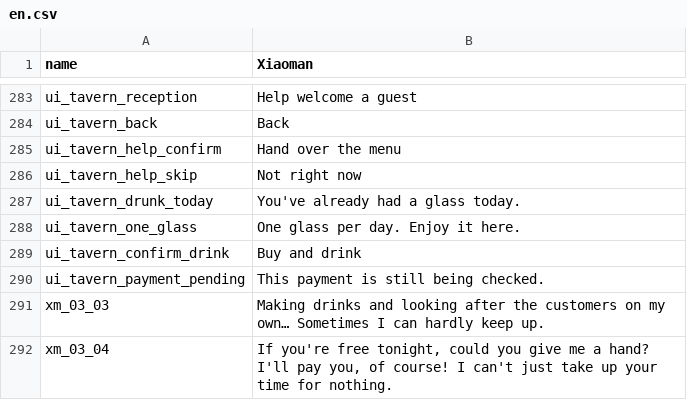
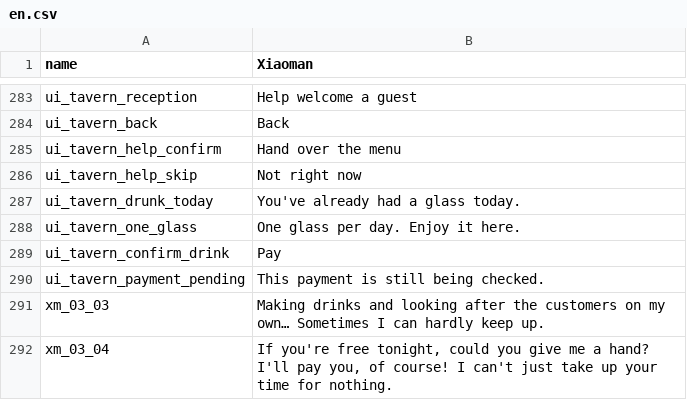
Before and after one commit to sanshanya/-XiaomanVisitor, a CSV file: package/XiaomanVisitor/Localization/en.csv, drawn as a sheet; only a part is shown, gaps mark what is left out.

Commit message:
fix: isolate newspaper reads and use native tavern menu presentation
Keep speech anchored and move choices right, retaining the reserved column after speech fades. Borrow Commissary artwork and button styles for a translucent draggable drink menu with Pay buttons. Replace the global event-query hook with a PopulateUI-only read adapter and native fallback, log newspaper click/render stages and explicitly disable tavern hotspots on departure. Offline checks pass; reported in-game newspaper click failure remains unconfirmed until author testing.

```diff
--- a/package/XiaomanVisitor/Localization/en.csv
+++ b/package/XiaomanVisitor/Localization/en.csv
@@ -288,3 +288,3 @@ ui_tavern_drunk_today,You've already had a glass today.
 ui_tavern_one_glass,One glass per day. Enjoy it here.
-ui_tavern_confirm_drink,Buy and drink
+ui_tavern_confirm_drink,Pay
 ui_tavern_payment_pending,This payment is still being checked.
```
Also changed, not shown: package/XiaomanVisitor/Localization/ja.csv, package/XiaomanVisitor/Localization/zh.csv, 16 other files.
